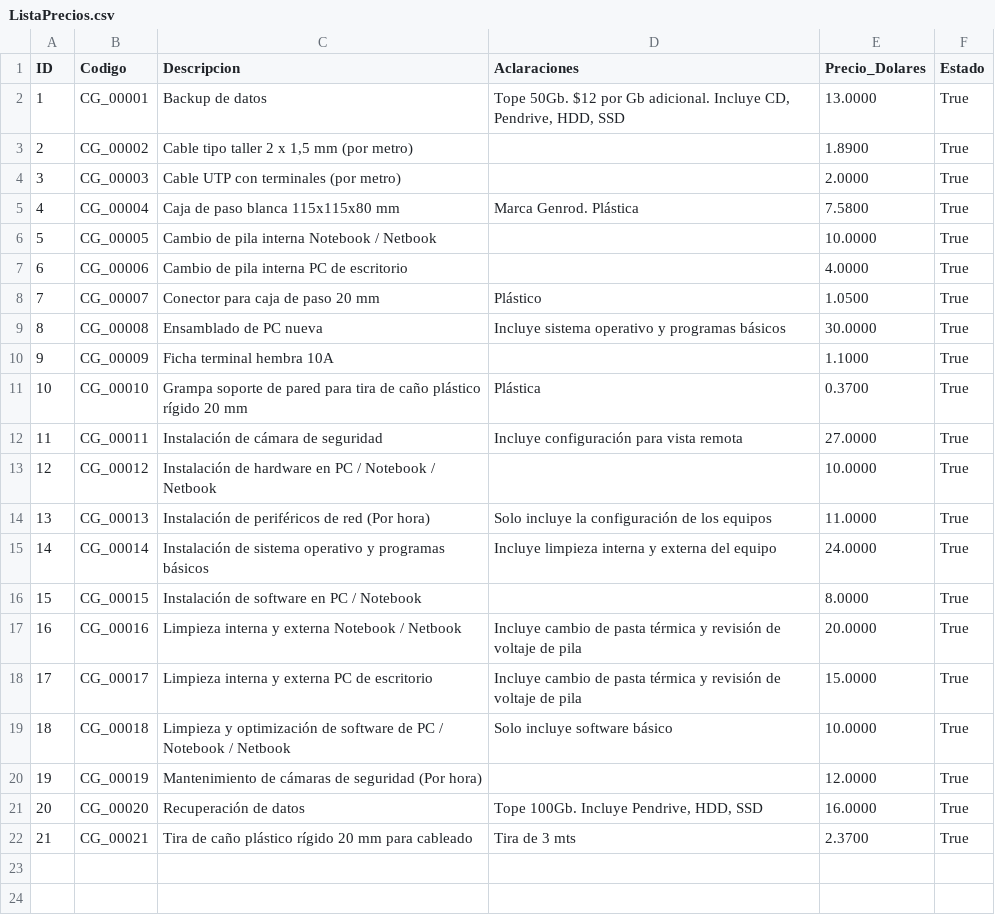
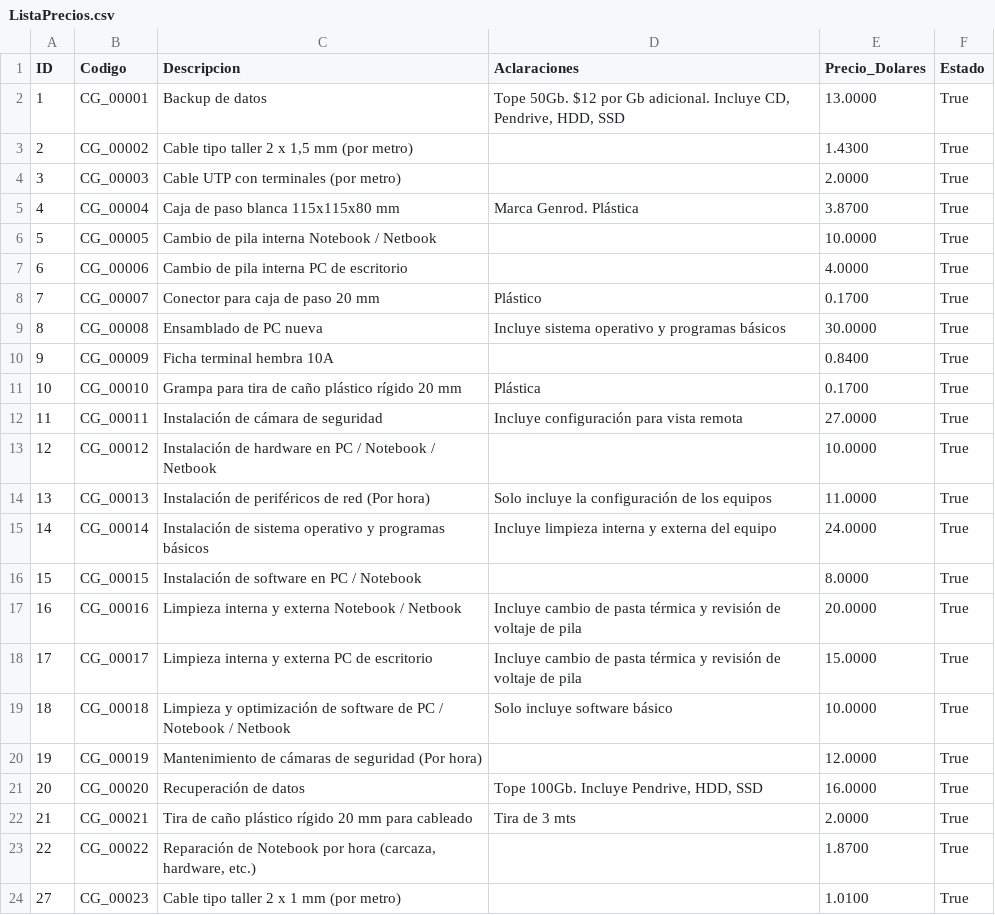
Before and after one commit to jmgross223694/CompuGross_Web, a CSV file: Exports/Backup/ListaPrecios.csv, drawn as a sheet.

```diff
--- a/Exports/Backup/ListaPrecios.csv
+++ b/Exports/Backup/ListaPrecios.csv
@@ -2,11 +2,11 @@
 1;CG_00001;Backup de datos;Tope 50Gb. $12 por Gb adicional. Incluye CD, Pendrive, HDD, SSD;13.0000;True;
-2;CG_00002;Cable tipo taller 2 x 1,5 mm (por metro);;1.8900;True;
+2;CG_00002;Cable tipo taller 2 x 1,5 mm (por metro);;1.4300;True;
 3;CG_00003;Cable UTP con terminales (por metro);;2.0000;True;
-4;CG_00004;Caja de paso blanca 115x115x80 mm;Marca Genrod. Plástica;7.5800;True;
+4;CG_00004;Caja de paso blanca 115x115x80 mm;Marca Genrod. Plástica;3.8700;True;
 5;CG_00005;Cambio de pila interna Notebook / Netbook;;10.0000;True;
 6;CG_00006;Cambio de pila interna PC de escritorio;;4.0000;True;
-7;CG_00007;Conector para caja de paso 20 mm;Plástico;1.0500;True;
+7;CG_00007;Conector para caja de paso 20 mm;Plástico;0.1700;True;
 8;CG_00008;Ensamblado de PC nueva;Incluye sistema operativo y programas básicos;30.0000;True;
-9;CG_00009;Ficha terminal hembra 10A;;1.1000;True;
-10;CG_00010;Grampa soporte de pared para tira de caño plástico rígido 20 mm;Plástica;0.3700;True;
+9;CG_00009;Ficha terminal hembra 10A;;0.8400;True;
+10;CG_00010;Grampa para tira de caño plástico rígido 20 mm;Plástica;0.1700;True;
 11;CG_00011;Instalación de cámara de seguridad;Incluye configuración para vista remota;27.0000;True;
@@ -21,2 +21,4 @@
 20;CG_00020;Recuperación de datos;Tope 100Gb. Incluye Pendrive, HDD, SSD;16.0000;True;
-21;CG_00021;Tira de caño plástico rígido 20 mm para cableado;Tira de 3 mts;2.3700;True;
+21;CG_00021;Tira de caño plástico rígido 20 mm para cableado;Tira de 3 mts;2.0000;True;
+22;CG_00022;Reparación de Notebook por hora (carcaza, hardware, etc.);;1.8700;True;
+27;CG_00023;Cable tipo taller 2 x 1 mm (por metro);;1.0100;True;
```
Also changed, not shown: Exports/Backup/Clientes.csv, Exports/Backup/Localidades.csv, 6 other files.
